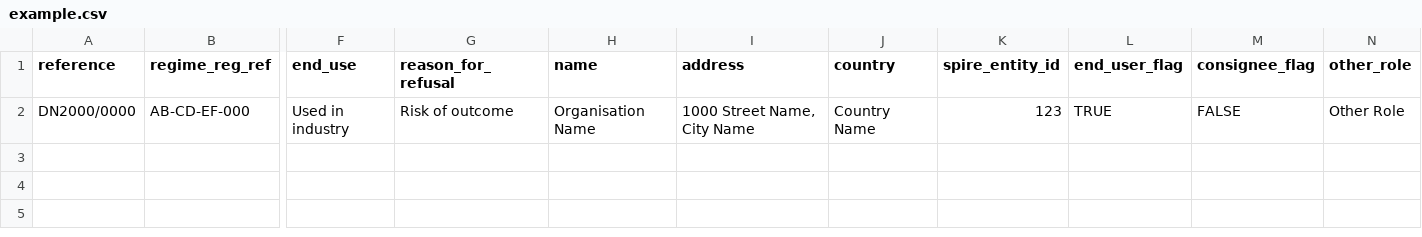
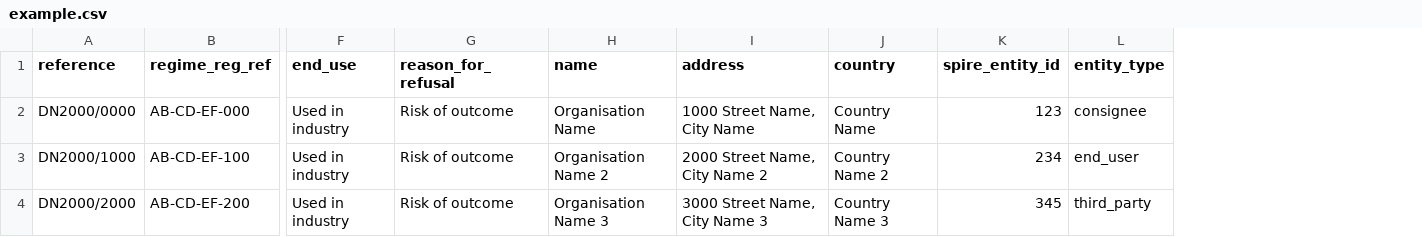
Before and after one commit to uktrade/lite-frontend, a CSV file: caseworker/external_data/example.csv, drawn as a sheet; only a part is shown, gaps mark what is left out; removed rows and columns are numbered as before the commit, all else as after; rows hold the shown columns only; the diff names each change by its address in the sheet, - before the commit and + after, or states it on an @@ line.

Commit message:
Add entity_type to example csv

```diff
--- a/caseworker/external_data/example.csv
+++ b/caseworker/external_data/example.csv
-column L (end_user_flag), row 2: TRUE
-column M (consignee_flag), row 2: FALSE
-column N (other_role), row 2: Other Role
+column L (entity_type), row 2: consignee
+row 3: DN2000/1000 | AB-CD-EF-100 | Used in industry | Risk of outcome | Organisation Name 2 | 2000 Street Name, City Name 2 | Country Name 2 | 234 | end_user
+row 4: DN2000/2000 | AB-CD-EF-200 | Used in industry | Risk of outcome | Organisation Name 3 | 3000 Street Name, City Name 3 | Country Name 3 | 345 | third_party
```
